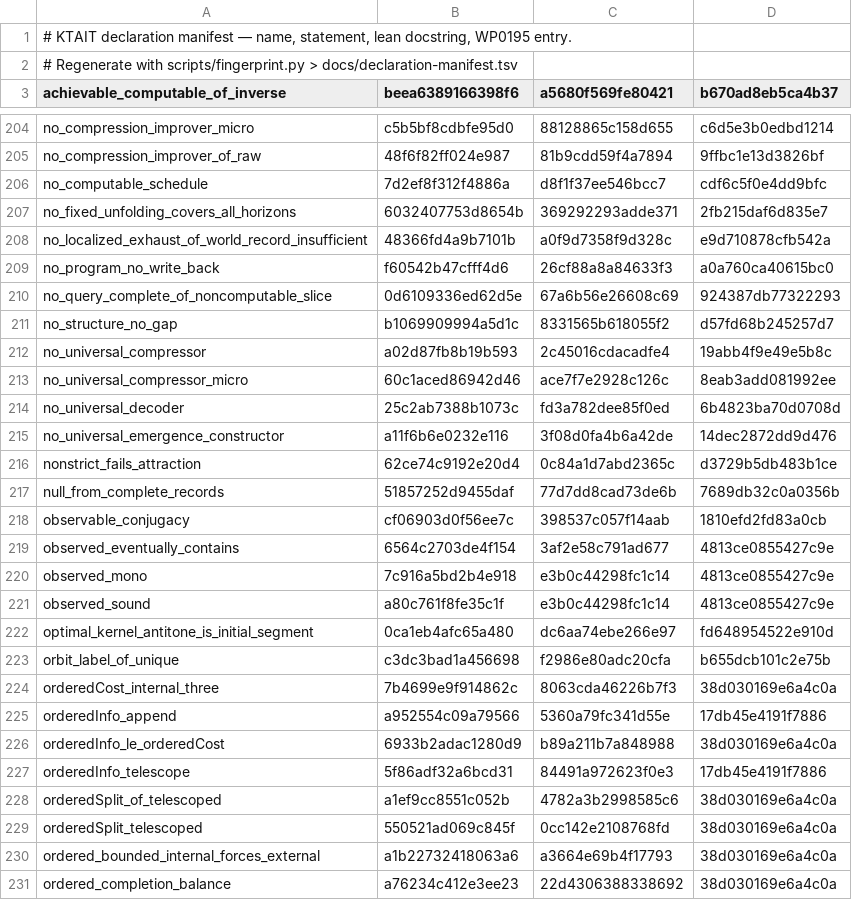
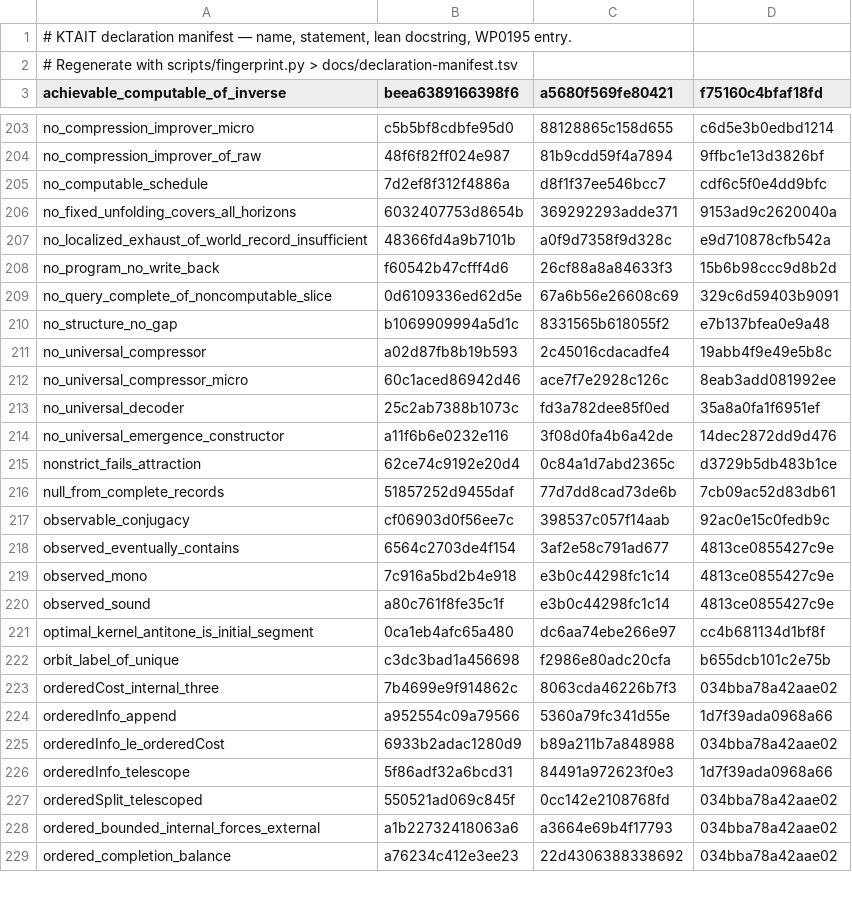
Before and after one commit to giulioruffini/KTAIT, a TSV file: docs/declaration-manifest.tsv, drawn as a sheet; only a part is shown, gaps mark what is left out; the diff covers the shown part only.

```diff
--- a/docs/declaration-manifest.tsv
+++ b/docs/declaration-manifest.tsv
@@ -2,2 +2,2 @@
 # Regenerate with scripts/fingerprint.py > docs/declaration-manifest.tsv
-achievable_computable_of_inverse	beea6389166398f6	a5680f569fe80421	b670ad8eb5ca4b37
+achievable_computable_of_inverse	beea6389166398f6	a5680f569fe80421	f75160c4bfaf18fd
@@ -206,14 +205,14 @@ no_compression_improver_of_raw	48f6f82ff024e987	81b9cdd59f4a7894	9ffbc1e13d3826b
 no_computable_schedule	7d2ef8f312f4886a	d8f1f37ee546bcc7	cdf6c5f0e4dd9bfc
-no_fixed_unfolding_covers_all_horizons	6032407753d8654b	369292293adde371	2fb215daf6d835e7
+no_fixed_unfolding_covers_all_horizons	6032407753d8654b	369292293adde371	9153ad9c2620040a
 no_localized_exhaust_of_world_record_insufficient	48366fd4a9b7101b	a0f9d7358f9d328c	e9d710878cfb542a
-no_program_no_write_back	f60542b47cfff4d6	26cf88a8a84633f3	a0a760ca40615bc0
-no_query_complete_of_noncomputable_slice	0d6109336ed62d5e	67a6b56e26608c69	924387db77322293
-no_structure_no_gap	b1069909994a5d1c	8331565b618055f2	d57fd68b245257d7
+no_program_no_write_back	f60542b47cfff4d6	26cf88a8a84633f3	15b6b98ccc9d8b2d
+no_query_complete_of_noncomputable_slice	0d6109336ed62d5e	67a6b56e26608c69	329c6d59403b9091
+no_structure_no_gap	b1069909994a5d1c	8331565b618055f2	e7b137bfea0e9a48
 no_universal_compressor	a02d87fb8b19b593	2c45016cdacadfe4	19abb4f9e49e5b8c
 no_universal_compressor_micro	60c1aced86942d46	ace7f7e2928c126c	8eab3add081992ee
-no_universal_decoder	25c2ab7388b1073c	fd3a782dee85f0ed	6b4823ba70d0708d
+no_universal_decoder	25c2ab7388b1073c	fd3a782dee85f0ed	35a8a0fa1f6951ef
 no_universal_emergence_constructor	a11f6b6e0232e116	3f08d0fa4b6a42de	14dec2872dd9d476
 nonstrict_fails_attraction	62ce74c9192e20d4	0c84a1d7abd2365c	d3729b5db483b1ce
-null_from_complete_records	51857252d9455daf	77d7dd8cad73de6b	7689db32c0a0356b
-observable_conjugacy	cf06903d0f56ee7c	398537c057f14aab	1810efd2fd83a0cb
+null_from_complete_records	51857252d9455daf	77d7dd8cad73de6b	7cb09ac52d83db61
+observable_conjugacy	cf06903d0f56ee7c	398537c057f14aab	92ac0e15c0fedb9c
 observed_eventually_contains	6564c2703de4f154	3af2e58c791ad677	4813ce0855427c9e
@@ -221,11 +220,10 @@ observed_mono	7c916a5bd2b4e918	e3b0c44298fc1c14	4813ce0855427c9e
 observed_sound	a80c761f8fe35c1f	e3b0c44298fc1c14	4813ce0855427c9e
-optimal_kernel_antitone_is_initial_segment	0ca1eb4afc65a480	dc6aa74ebe266e97	fd648954522e910d
+optimal_kernel_antitone_is_initial_segment	0ca1eb4afc65a480	dc6aa74ebe266e97	cc4b681134d1bf8f
 orbit_label_of_unique	c3dc3bad1a456698	f2986e80adc20cfa	b655dcb101c2e75b
-orderedCost_internal_three	7b4699e9f914862c	8063cda46226b7f3	38d030169e6a4c0a
-orderedInfo_append	a952554c09a79566	5360a79fc341d55e	17db45e4191f7886
-orderedInfo_le_orderedCost	6933b2adac1280d9	b89a211b7a848988	38d030169e6a4c0a
-orderedInfo_telescope	5f86adf32a6bcd31	84491a972623f0e3	17db45e4191f7886
-orderedSplit_of_telescoped	a1ef9cc8551c052b	4782a3b2998585c6	38d030169e6a4c0a
-orderedSplit_telescoped	550521ad069c845f	0cc142e2108768fd	38d030169e6a4c0a
-ordered_bounded_internal_forces_external	a1b22732418063a6	a3664e69b4f17793	38d030169e6a4c0a
-ordered_completion_balance	a76234c412e3ee23	22d4306388338692	38d030169e6a4c0a
+orderedCost_internal_three	7b4699e9f914862c	8063cda46226b7f3	034bba78a42aae02
+orderedInfo_append	a952554c09a79566	5360a79fc341d55e	1d7f39ada0968a66
+orderedInfo_le_orderedCost	6933b2adac1280d9	b89a211b7a848988	034bba78a42aae02
+orderedInfo_telescope	5f86adf32a6bcd31	84491a972623f0e3	1d7f39ada0968a66
+orderedSplit_telescoped	550521ad069c845f	0cc142e2108768fd	034bba78a42aae02
+ordered_bounded_internal_forces_external	a1b22732418063a6	a3664e69b4f17793	034bba78a42aae02
+ordered_completion_balance	a76234c412e3ee23	22d4306388338692	034bba78a42aae02
```
Also changed, not shown: 1 removed row and 130 edited cells elsewhere in this file, 4 other files.
